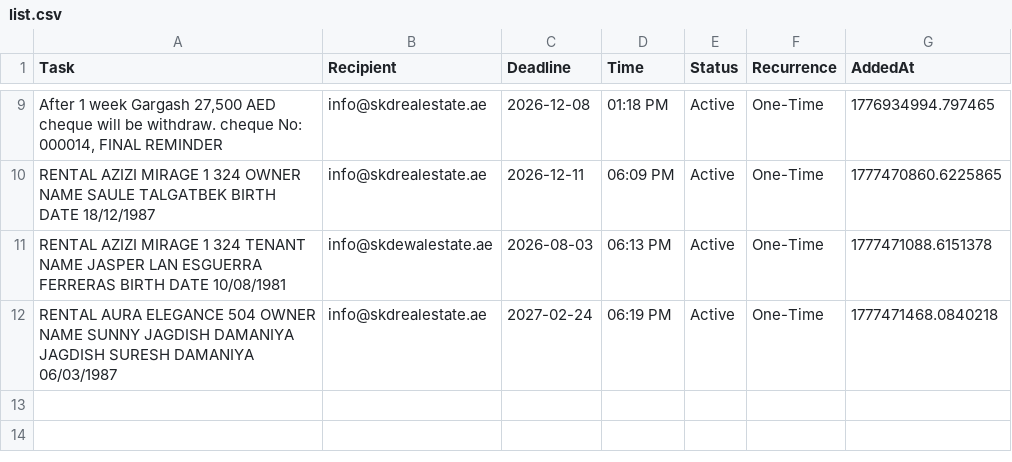
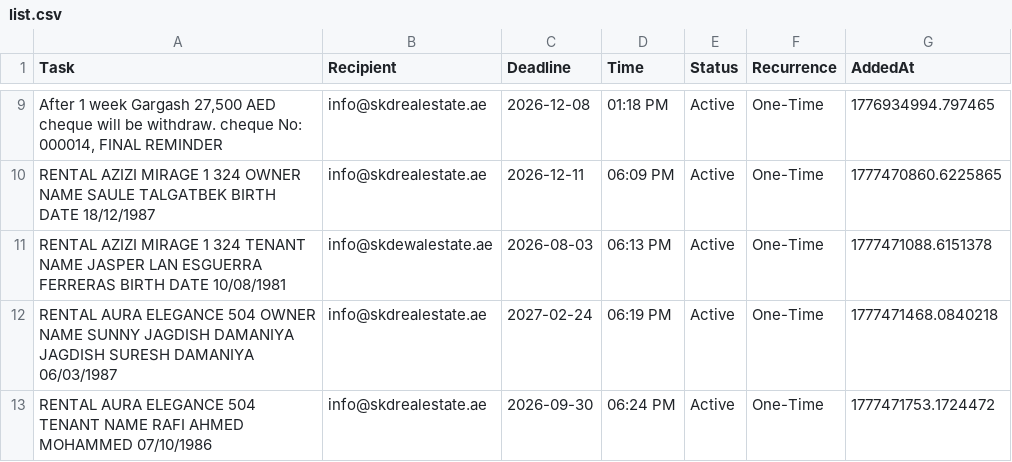
Before and after one commit to skdrealestate10-hash/my-real-estate-reminders, a CSV file: list.csv, drawn as a sheet; only a part is shown, gaps mark what is left out; the diff names each change by its address in the sheet, - before the commit and + after, or states it on an @@ line.

Commit message:
SKD System: Update Memory

```diff
--- a/list.csv
+++ b/list.csv
+row 13: RENTAL AURA ELEGANCE 504 TENANT NAME RAFI AHMED MOHAMMED 07/10/1986 | info@skdrealestate.ae | 2026-09-30 | 06:24 PM | Active | One-Time | 1777471753.1724472
```
